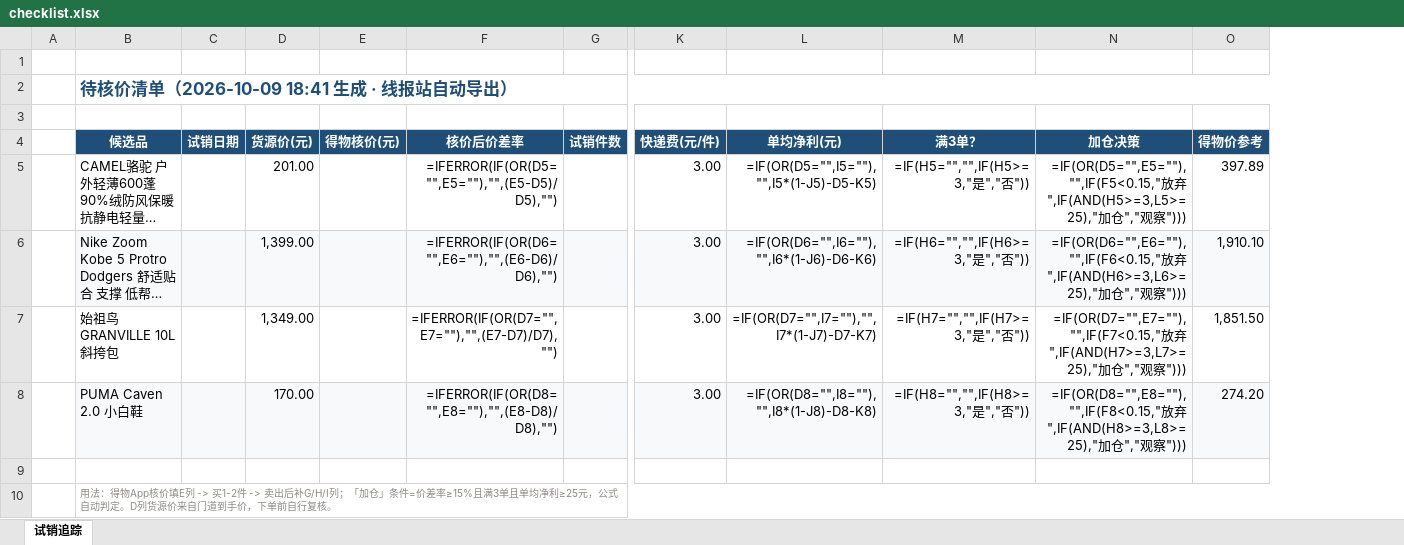
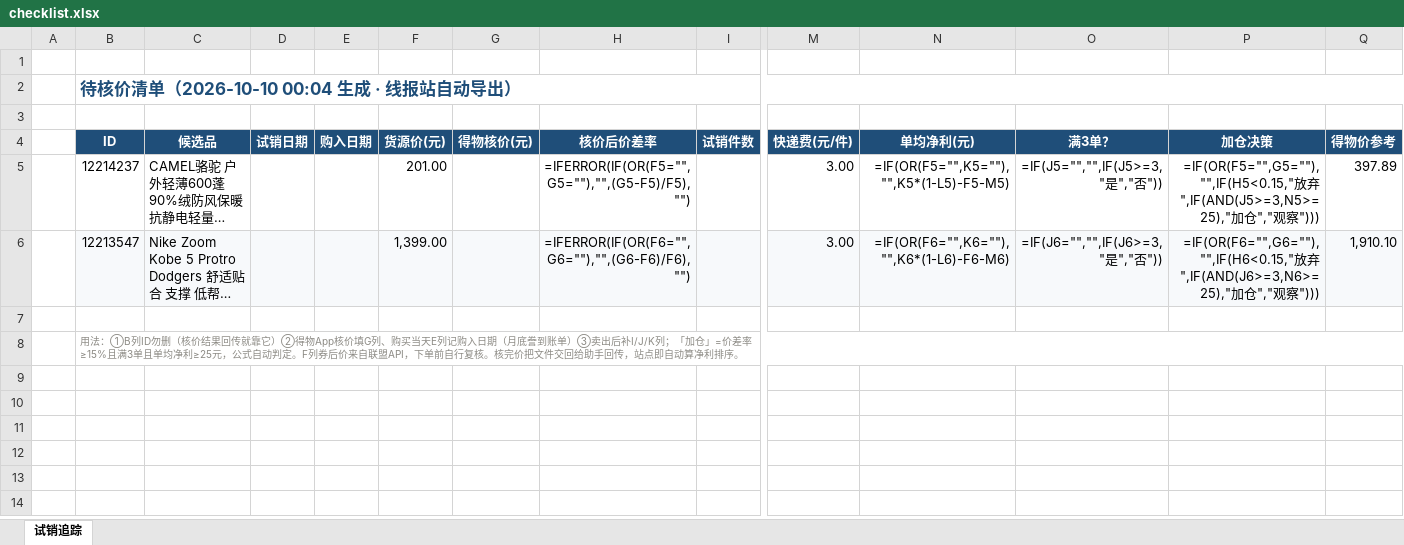
Before and after one commit to aa563977885-web/rixianbao, an Excel workbook: site/checklist.xlsx, sheet 试销追踪, drawn as a sheet; only a part is shown, gaps mark what is left out; long unchanged cells end in …; values as stored, in another font and other column widths than the file's, no borders; formulas without a stored value are shown as written; removed rows and columns are numbered as before the commit, all else as after; rows hold the shown columns only; the diff names each change by its address in the sheet, - before the commit and + after, or states it on an @@ line.

```diff
--- a/site/checklist.xlsx (sheet 试销追踪)
+++ b/site/checklist.xlsx (sheet 试销追踪)
+column B (ID), row 2: 待核价清单（2026-10-10 00:04 生成 · 线报站自动导出）; rows 5-8: 12214237 | 12213547 |  | 用法：①B列ID勿删（核价结果回传就靠它）②得物App核价填G列、购买当天E列记购入日期（月底誊到账单）③卖出后补I/J/K列；「加仓」=价差率≥15%且满3单且单均净利≥25元，公式自动判定。F列券后价来自联盟API，下单前自行复核。核完价把文件交回给助手回传，站点即自动算净利排序。
+column E (购入日期), empty
-C2 (候选品): 待核价清单（2026-10-09 18:41 生成 · 线报站自动导出）
+C2 (候选品): (empty)
-B2:R2 merged
-H5 (核价后价差率): =IFERROR(IF(OR(D5="",E5=""),"",(E5-D5)/D5),"")
+H5 (核价后价差率): =IFERROR(IF(OR(F5="",G5=""),"",(G5-F5)/F5),"")
-N5 (单均净利(元)): =IF(OR(D5="",I5=""),"",I5*(1-J5)-D5-K5)
+N5 (单均净利(元)): =IF(OR(F5="",K5=""),"",K5*(1-L5)-F5-M5)
-O5 (满3单？): =IF(H5="","",IF(H5>=3,"是","否"))
+O5 (满3单？): =IF(J5="","",IF(J5>=3,"是","否"))
-P5 (加仓决策): =IF(OR(D5="",E5=""),"",IF(F5<0.15,"放弃",IF(AND(H5>=3,L5>=25),"加仓…
+P5 (加仓决策): =IF(OR(F5="",G5=""),"",IF(H5<0.15,"放弃",IF(AND(J5>=3,N5>=25),"加仓…
-H6 (核价后价差率): =IFERROR(IF(OR(D6="",E6=""),"",(E6-D6)/D6),"")
+H6 (核价后价差率): =IFERROR(IF(OR(F6="",G6=""),"",(G6-F6)/F6),"")
-N6 (单均净利(元)): =IF(OR(D6="",I6=""),"",I6*(1-J6)-D6-K6)
+N6 (单均净利(元)): =IF(OR(F6="",K6=""),"",K6*(1-L6)-F6-M6)
-O6 (满3单？): =IF(H6="","",IF(H6>=3,"是","否"))
+O6 (满3单？): =IF(J6="","",IF(J6>=3,"是","否"))
-P6 (加仓决策): =IF(OR(D6="",E6=""),"",IF(F6<0.15,"放弃",IF(AND(H6>=3,L6>=25),"加仓…
+P6 (加仓决策): =IF(OR(F6="",G6=""),"",IF(H6<0.15,"放弃",IF(AND(J6>=3,N6>=25),"加仓…
-row 7:  | 始祖鸟 GRANVILLE 10L 斜挎包 |  | 1,349.00 |  | =IFERROR(IF(OR(D7="",E7=""),"",(E7-D7)/D7),"") |  | 3.00 | =IF(OR(D7="",I7=""),"",I7*(1-J7)-D7-K7) | =IF(H7="","",IF(H7>=3,"是","否")) | =IF(OR(D7="",E7=""),"",IF(F7<0.15,"放弃",IF(AND(H7>=3,L7>=25),"加仓","观察"))) | 1,851.50
-row 8:  | PUMA Caven 2.0 小白鞋 |  | 170.00 |  | =IFERROR(IF(OR(D8="",E8=""),"",(E8-D8)/D8),"") |  | 3.00 | =IF(OR(D8="",I8=""),"",I8*(1-J8)-D8-K8) | =IF(H8="","",IF(H8>=3,"是","否")) | =IF(OR(D8="",E8=""),"",IF(F8<0.15,"放弃",IF(AND(H8>=3,L8>=25),"加仓","观察"))) | 274.20
-C8 (候选品): 用法：得物App核价填E列 -> 买1-2件 -> 卖出后补G/H/I列；「加仓」条件=价差率≥15%且满3单且单均净利≥25元，公式自动判定。D列货源价来自门道到手价，下单前自行复核。
+C8 (候选品): (empty)
-B10:R10 merged
```
Also changed, not shown: 6 other files.
